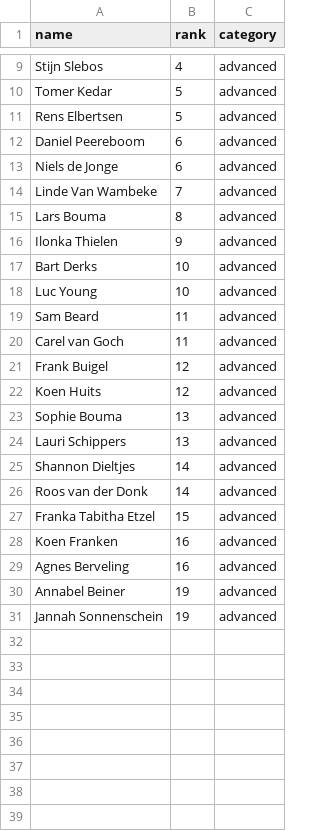
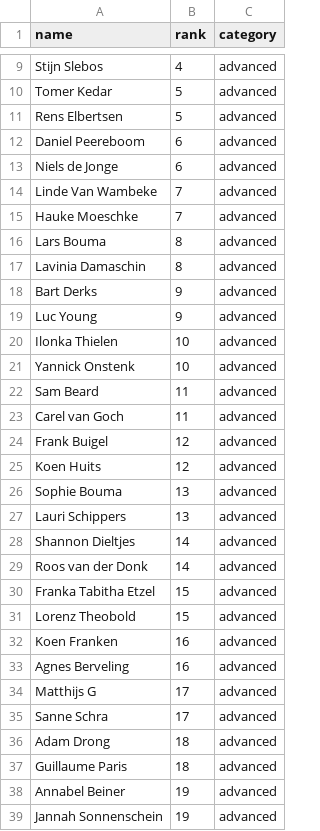
Before and after one commit to RudoBrus/dutch-roundnet-ranking, a CSV file: ranking_calculator/tournament_data/2024-05-04_Groningen.csv, drawn as a sheet; only a part is shown, gaps mark what is left out.

```diff
--- a/ranking_calculator/tournament_data/2024-05-04_Groningen.csv
+++ b/ranking_calculator/tournament_data/2024-05-04_Groningen.csv
@@ -14,6 +14,9 @@ Niels de Jonge,6,advanced
 Linde Van Wambeke,7,advanced
+Hauke Moeschke,7,advanced
 Lars Bouma,8,advanced
-Ilonka Thielen,9,advanced
-Bart Derks,10,advanced
-Luc Young,10,advanced
+Lavinia Damaschin,8,advanced
+Bart Derks,9,advanced
+Luc Young,9,advanced
+Ilonka Thielen,10,advanced
+Yannick Onstenk,10,advanced
 Sam Beard,11,advanced
@@ -27,4 +30,9 @@ Roos van der Donk,14,advanced
 Franka Tabitha Etzel,15,advanced
+Lorenz Theobold,15,advanced
 Koen Franken,16,advanced
 Agnes Berveling,16,advanced
+Matthijs G,17,advanced
+Sanne Schra,17,advanced
+Adam Drong,18,advanced
+Guillaume Paris,18,advanced
 Annabel Beiner,19,advanced
```
Also changed, not shown: ranking_calculator/tournament_data/2024-04-06_Enschede.csv, ranking_calculator/tournament_data/2024-06-01_Amsterdam.csv, 8 other files.
